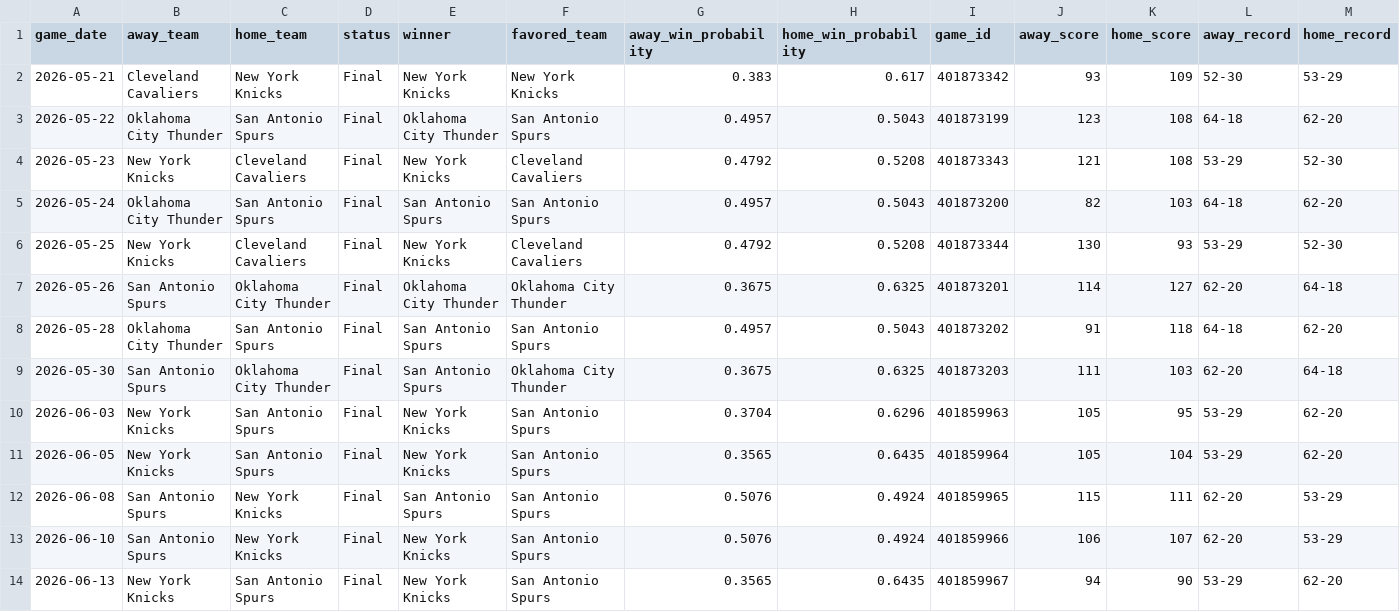
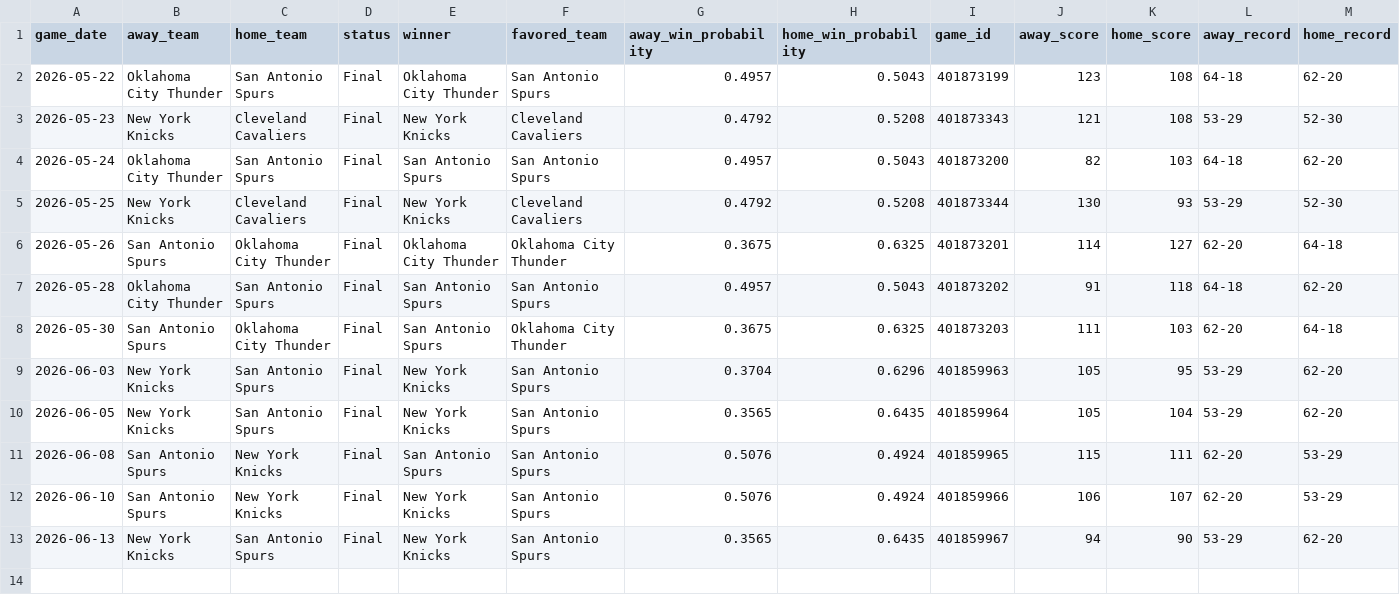
Before and after one commit to mfradkin2/mlb-predictions, a CSV file: nba_2026_schedule_enriched.csv, drawn as a sheet; only a part is shown; rows hold the shown columns only; the diff names each change by its address in the sheet, - before the commit and + after, or states it on an @@ line.

```diff
--- a/nba_2026_schedule_enriched.csv
+++ b/nba_2026_schedule_enriched.csv
-row 2: 2026-05-21 | Cleveland Cavaliers | New York Knicks | Final | New York Knicks | New York Knicks | 0.383 | 0.617 | 401873342 | 93 | 109 | 52-30 | 53-29
```
Also changed, not shown: mlb_predictions.csv, nfl_2026_schedule_enriched.csv, 5 other files.
